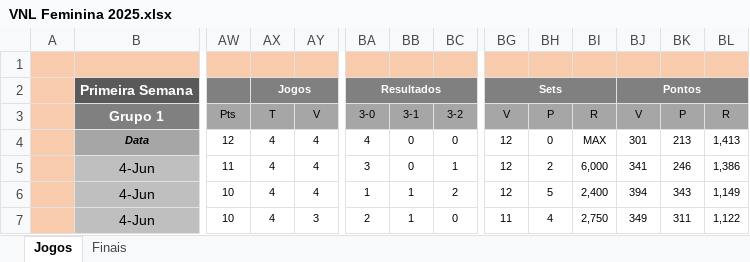
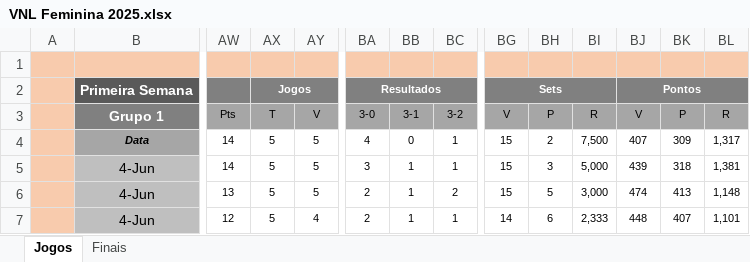
Before and after one commit to maurilyn/volei-planilha-VNL-feminino-2025, an Excel workbook: VNL Feminina 2025.xlsx, sheet Jogos, drawn as a sheet; only a part is shown, gaps mark what is left out; values as stored, in another font and other column widths than the file's, no borders; conditional formats not drawn; the diff covers the shown part only; the diff names each change by its address in the sheet, - before the commit and + after, or states it on an @@ line.

Commit message:
Att Semana 2 Dia 1

```diff
--- a/VNL Feminina 2025.xlsx (sheet Jogos)
+++ b/VNL Feminina 2025.xlsx (sheet Jogos)
-AW4: 12
+AW4: 14
-AX4:AX7: 4
+AX4:AX7: 5
-AY4:AY6: 4
+AY4:AY6: 5
-BC4: 0
+BC4: 1
-BG4:BG6: 12
+BG4:BG6: 15
-BH4: 0
+BH4: 2
-BI4: MAX
+BI4: 7,500
-BJ4: 301
+BJ4: 407
-BK4: 213
+BK4: 309
-BL4: 1,413
+BL4: 1,317
-AW5: 11
+AW5: 14
-BB5: 0
+BB5: 1
-BH5: 2
+BH5: 3
-BI5: 6,000
+BI5: 5,000
-BJ5: 341
+BJ5: 439
-BK5: 246
+BK5: 318
-BL5: 1,386
+BL5: 1,381
-AW6: 10
+AW6: 13
-BA6: 1
+BA6: 2
-BI6: 2,400
+BI6: 3,000
-BJ6: 394
+BJ6: 474
-BK6: 343
+BK6: 413
-BL6: 1,149
+BL6: 1,148
-AW7: 10
+AW7: 12
-AY7: 3
+AY7: 4
-BC7: 0
+BC7: 1
-BG7: 11
+BG7: 14
-BH7: 4
+BH7: 6
-BI7: 2,750
+BI7: 2,333
-BJ7: 349
+BJ7: 448
-BK7: 311
+BK7: 407
-BL7: 1,122
+BL7: 1,101
```
Also changed, not shown: 12 added rows, 12 removed rows, 445 edited cells and cell formats elsewhere in this sheet, sheet Finais, formulas that keep their value, hidden cells.
